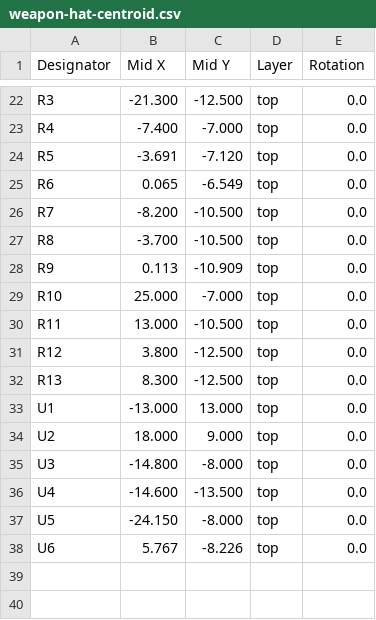
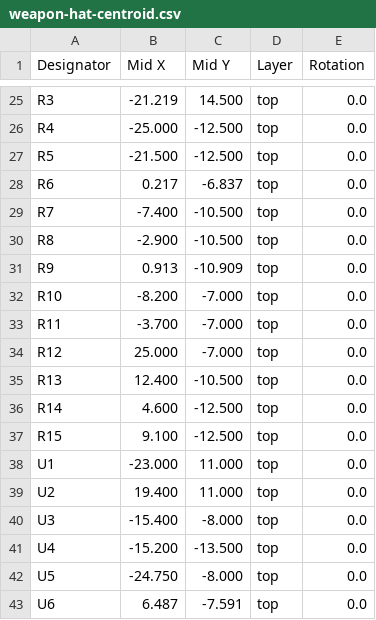
Before and after one commit to robinandreeklund-collab/Strilas, a CSV file: leverans/weapon-hat/weapon-hat-centroid.csv, drawn as a sheet; only a part is shown, gaps mark what is left out; addresses are those after the commit; the diff covers the shown part only; the diff names each change by its address in the sheet, - before the commit and + after, or states it on an @@ line.

```diff
--- a/leverans/weapon-hat/weapon-hat-centroid.csv
+++ b/leverans/weapon-hat/weapon-hat-centroid.csv
-B25 (Mid X): -21.300
+B25 (Mid X): -21.219
-C25 (Mid Y): -12.500
+C25 (Mid Y): 14.500
-B26 (Mid X): -7.400
+B26 (Mid X): -25.000
-C26 (Mid Y): -7.000
+C26 (Mid Y): -12.500
-B27 (Mid X): -3.691
+B27 (Mid X): -21.500
-C27 (Mid Y): -7.120
+C27 (Mid Y): -12.500
-B28 (Mid X): 0.065
+B28 (Mid X): 0.217
-C28 (Mid Y): -6.549
+C28 (Mid Y): -6.837
-B29 (Mid X): -8.200
+B29 (Mid X): -7.400
-B30 (Mid X): -3.700
+B30 (Mid X): -2.900
-B31 (Mid X): 0.113
+B31 (Mid X): 0.913
-B32 (Mid X): 25.000
+B32 (Mid X): -8.200
-B33 (Mid X): 13.000
+B33 (Mid X): -3.700
-C33 (Mid Y): -10.500
+C33 (Mid Y): -7.000
-B34 (Mid X): 3.800
+B34 (Mid X): 25.000
-C34 (Mid Y): -12.500
+C34 (Mid Y): -7.000
-B35 (Mid X): 8.300
+B35 (Mid X): 12.400
-C35 (Mid Y): -12.500
+C35 (Mid Y): -10.500
+row 36: R14 | 4.600 | -12.500 | top | 0.0
+row 37: R15 | 9.100 | -12.500 | top | 0.0
-B38 (Mid X): -13.000
+B38 (Mid X): -23.000
-C38 (Mid Y): 13.000
+C38 (Mid Y): 11.000
-B39 (Mid X): 18.000
+B39 (Mid X): 19.400
-C39 (Mid Y): 9.000
+C39 (Mid Y): 11.000
-B40 (Mid X): -14.800
+B40 (Mid X): -15.400
-B41 (Mid X): -14.600
+B41 (Mid X): -15.200
-B42 (Mid X): -24.150
+B42 (Mid X): -24.750
-B43 (Mid X): 5.767
+B43 (Mid X): 6.487
-C43 (Mid Y): -8.226
+C43 (Mid Y): -7.591
```
Also changed, not shown: 3 added rows and 30 edited cells elsewhere in this file, hardware/nextpcb/optik-head-centroid.csv, leverans/optik-head/optik-head-centroid.csv, 18 other files.
